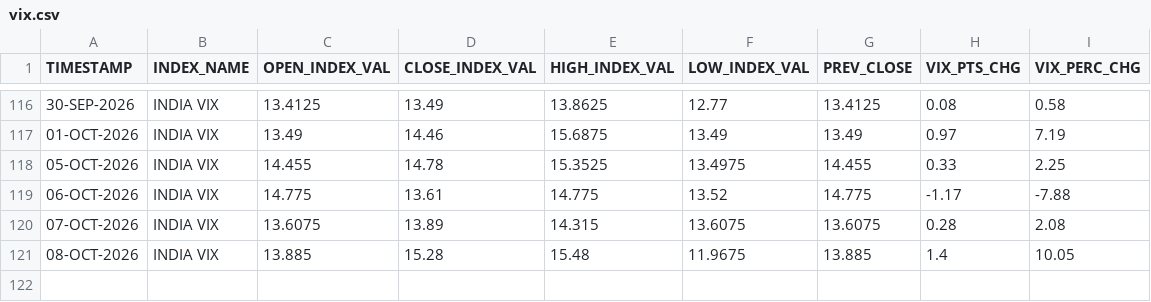
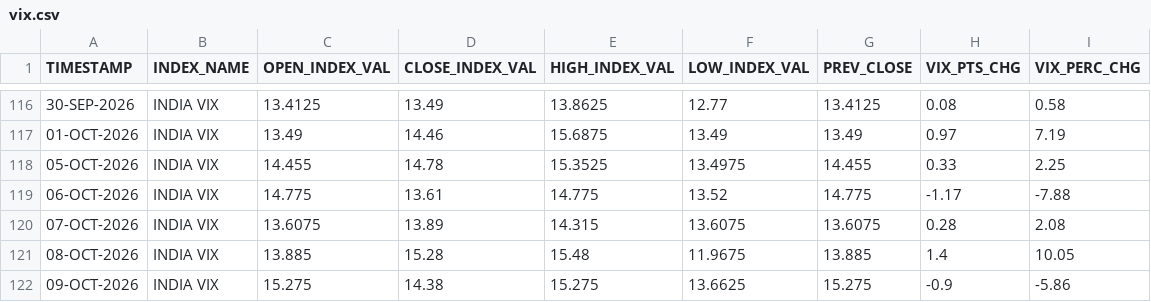
Before and after one commit to Aruj-Singh/nse-dashboard, a CSV file: data/vix.csv, drawn as a sheet; only a part is shown, gaps mark what is left out; the diff names each change by its address in the sheet, - before the commit and + after, or states it on an @@ line.

```diff
--- a/data/vix.csv
+++ b/data/vix.csv
+row 122: 09-OCT-2026 | INDIA VIX | 15.275 | 14.38 | 15.275 | 13.6625 | 15.275 | -0.9 | -5.86
```
Also changed, not shown: data/all_indices.csv, data/nifty_1h.csv, 7 other files.
